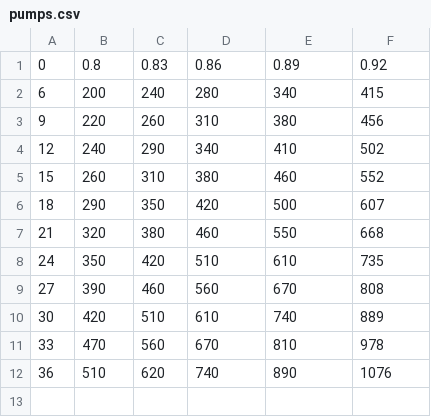
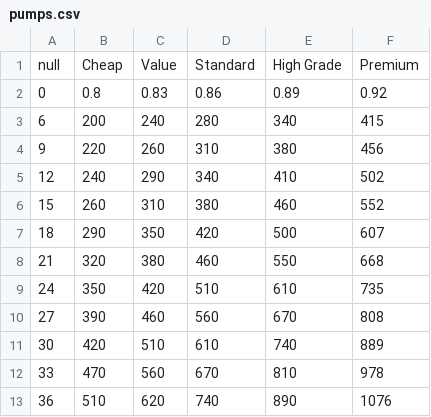
Before and after one commit to Ban-Ironic-Ohms/ENGR161-Team74-P2, a CSV file: data/pumps.csv, drawn as a sheet.

```diff
--- a/data/pumps.csv
+++ b/data/pumps.csv
@@ -1 +1,2 @@
+null,Cheap,Value,Standard,High Grade,Premium
 0, 0.8, 0.83, 0.86, 0.89, 0.92
```
Also changed, not shown: 2 other files.
